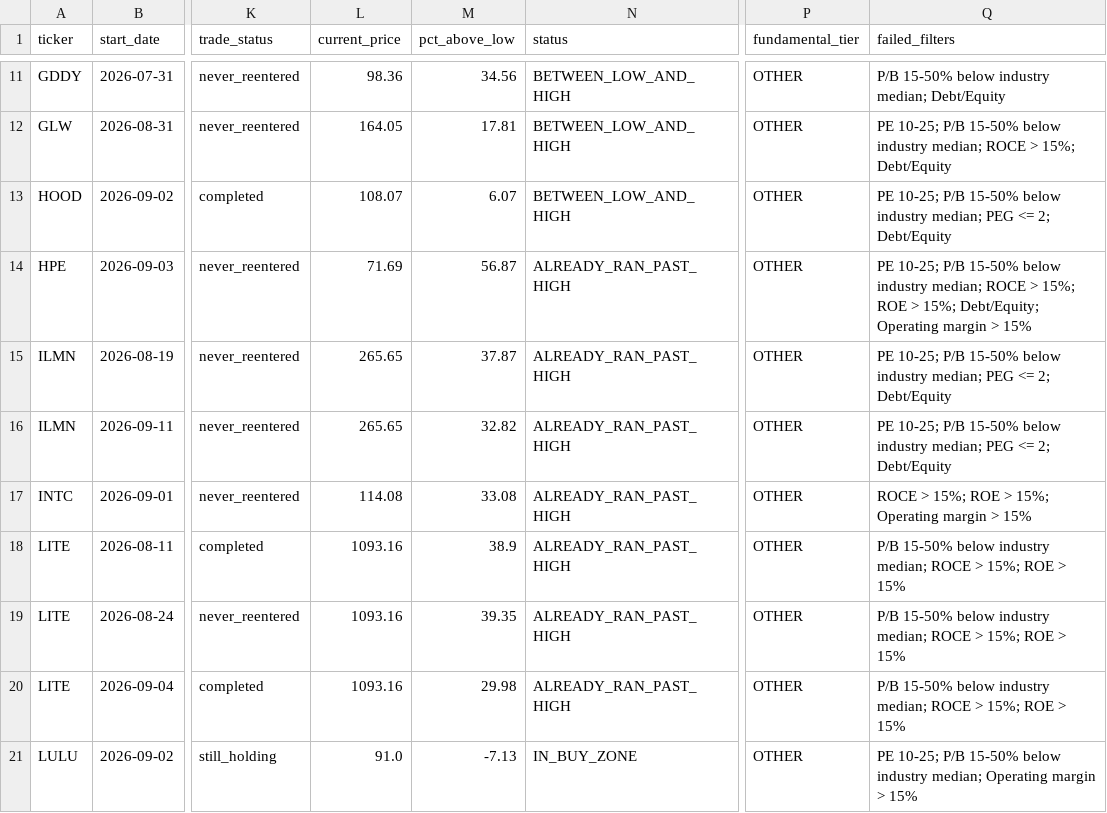
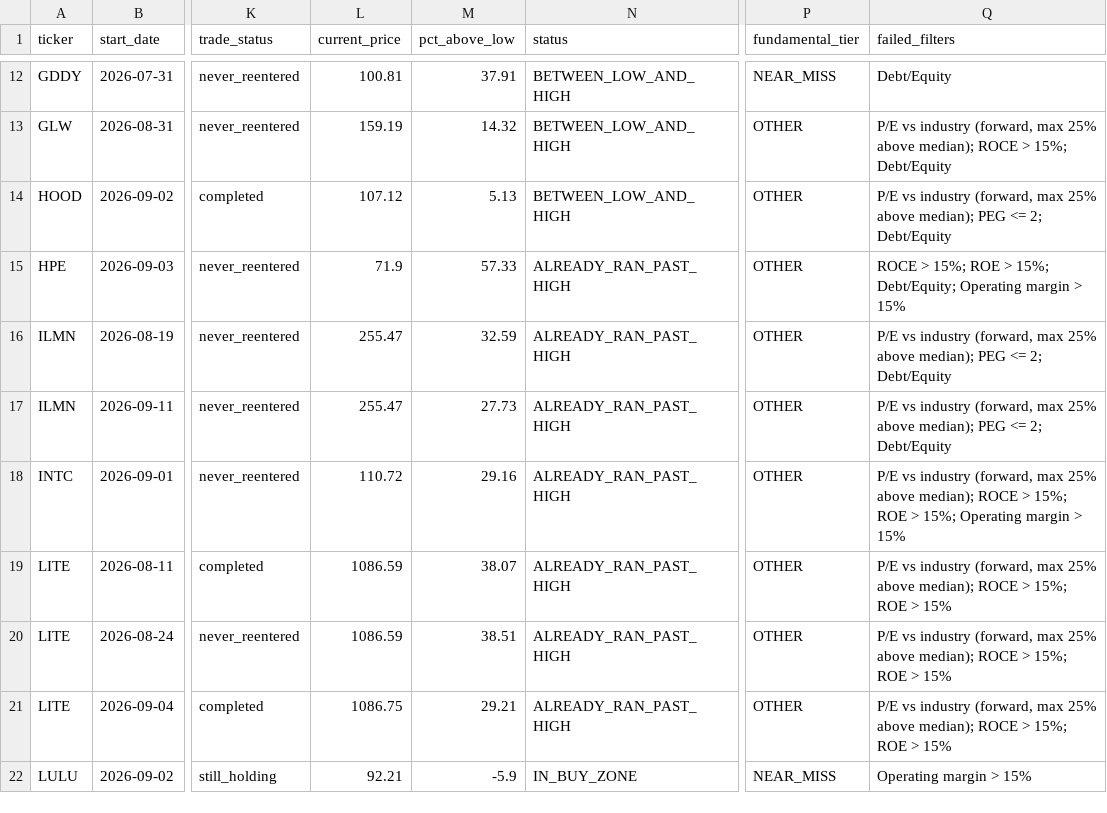
Before and after one commit to bijit-ghosh-de/public-dashboards, a CSV file: v20-dashboard/buy_zone_candidates.csv, drawn as a sheet; only a part is shown, gaps mark what is left out; addresses are those after the commit; the diff covers the shown part only; the diff names each change by its address in the sheet, - before the commit and + after, or states it on an @@ line.

```diff
--- a/v20-dashboard/buy_zone_candidates.csv
+++ b/v20-dashboard/buy_zone_candidates.csv
-L12 (current_price): 98.36
+L12 (current_price): 100.81
-M12 (pct_above_low): 34.56
+M12 (pct_above_low): 37.91
-P12 (fundamental_tier): OTHER
+P12 (fundamental_tier): NEAR_MISS
-Q12 (failed_filters): P/B 15-50% below industry median; Debt/Equity
+Q12 (failed_filters): Debt/Equity
-L13 (current_price): 164.05
+L13 (current_price): 159.19
-M13 (pct_above_low): 17.81
+M13 (pct_above_low): 14.32
-Q13 (failed_filters): PE 10-25; P/B 15-50% below industry median; ROCE >…
+Q13 (failed_filters): P/E vs industry (forward, max 25% above median); ROCE >…
-L14 (current_price): 108.07
+L14 (current_price): 107.12
-M14 (pct_above_low): 6.07
+M14 (pct_above_low): 5.13
-Q14 (failed_filters): PE 10-25; P/B 15-50% below industry median; PEG <=…
+Q14 (failed_filters): P/E vs industry (forward, max 25% above median); PEG <=…
-L15 (current_price): 71.69
+L15 (current_price): 71.9
-M15 (pct_above_low): 56.87
+M15 (pct_above_low): 57.33
-Q15 (failed_filters): PE 10-25; P/B 15-50% below industry median; ROCE >…
+Q15 (failed_filters): ROCE >…
-L16:L17 (current_price): 265.65
+L16:L17 (current_price): 255.47
-M16 (pct_above_low): 37.87
+M16 (pct_above_low): 32.59
-Q16:Q17 (failed_filters): PE 10-25; P/B 15-50% below industry median; PEG <=…
+Q16:Q17 (failed_filters): P/E vs industry (forward, max 25% above median); PEG <=…
-M17 (pct_above_low): 32.82
+M17 (pct_above_low): 27.73
-L18 (current_price): 114.08
+L18 (current_price): 110.72
-M18 (pct_above_low): 33.08
+M18 (pct_above_low): 29.16
-Q18 (failed_filters): ROCE >…
+Q18 (failed_filters): P/E vs industry (forward, max 25% above median); ROCE >…
-L19:L20 (current_price): 1093.16
+L19:L20 (current_price): 1086.59
-M19 (pct_above_low): 38.9
+M19 (pct_above_low): 38.07
-Q19:Q21 (failed_filters): P/B 15-50% below industry median; ROCE >…
+Q19:Q21 (failed_filters): P/E vs industry (forward, max 25% above median); ROCE >…
-M20 (pct_above_low): 39.35
+M20 (pct_above_low): 38.51
-L21 (current_price): 1093.16
+L21 (current_price): 1086.75
-M21 (pct_above_low): 29.98
+M21 (pct_above_low): 29.21
-L22 (current_price): 91.0
+L22 (current_price): 92.21
-M22 (pct_above_low): -7.13
+M22 (pct_above_low): -5.9
-P22 (fundamental_tier): OTHER
+P22 (fundamental_tier): NEAR_MISS
-Q22 (failed_filters): PE 10-25; P/B 15-50% below industry median; Operating margin > 15%
+Q22 (failed_filters): Operating margin > 15%
```
Also changed, not shown: 1 added row and 112 edited cells elsewhere in this file, v20-dashboard/ticker_summary.csv, 3 other files.
